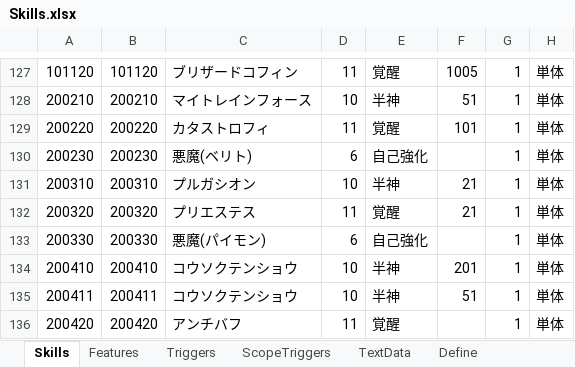
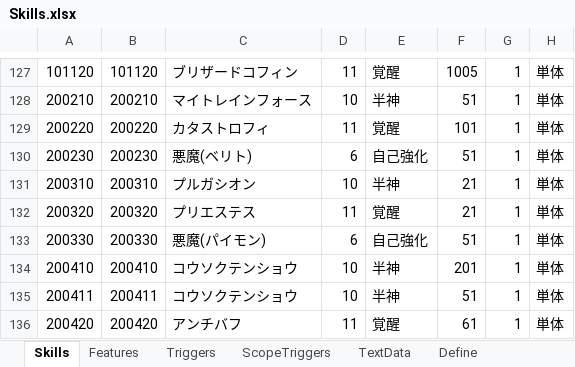
Before and after one commit to seedsclaft/unity, an Excel workbook: Assets/Data/Skills.xlsx, sheet Skills, drawn as a sheet; only a part is shown, gaps mark what is left out; values as stored, in another font and other column widths than the file's, no borders; the diff covers the shown part only; the diff names each change by its address in the sheet, - before the commit and + after, or states it on an @@ line.

```diff
--- a/Assets/Data/Skills.xlsx (sheet Skills)
+++ b/Assets/Data/Skills.xlsx (sheet Skills)
-F130: (empty)
+F130: 51
-F133: (empty)
+F133: 51
-F136: (empty)
+F136: 61
```
Also changed, not shown: 13 edited cells elsewhere in this sheet, sheet Triggers, 20 other files.
